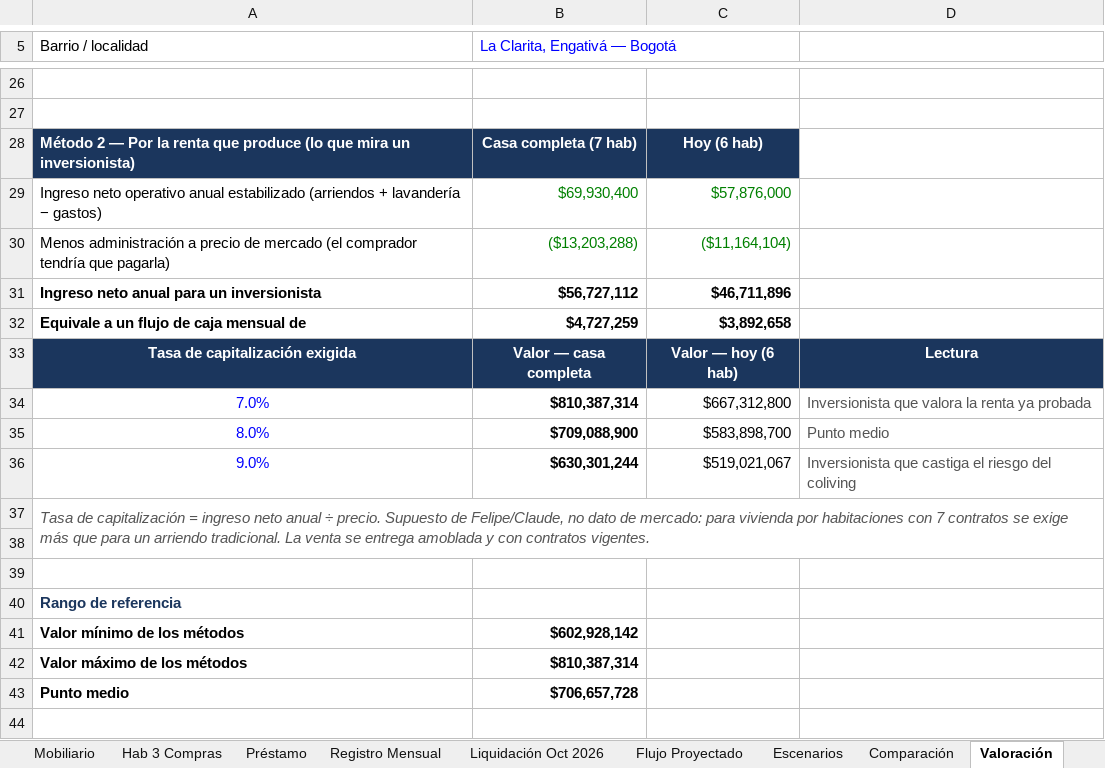
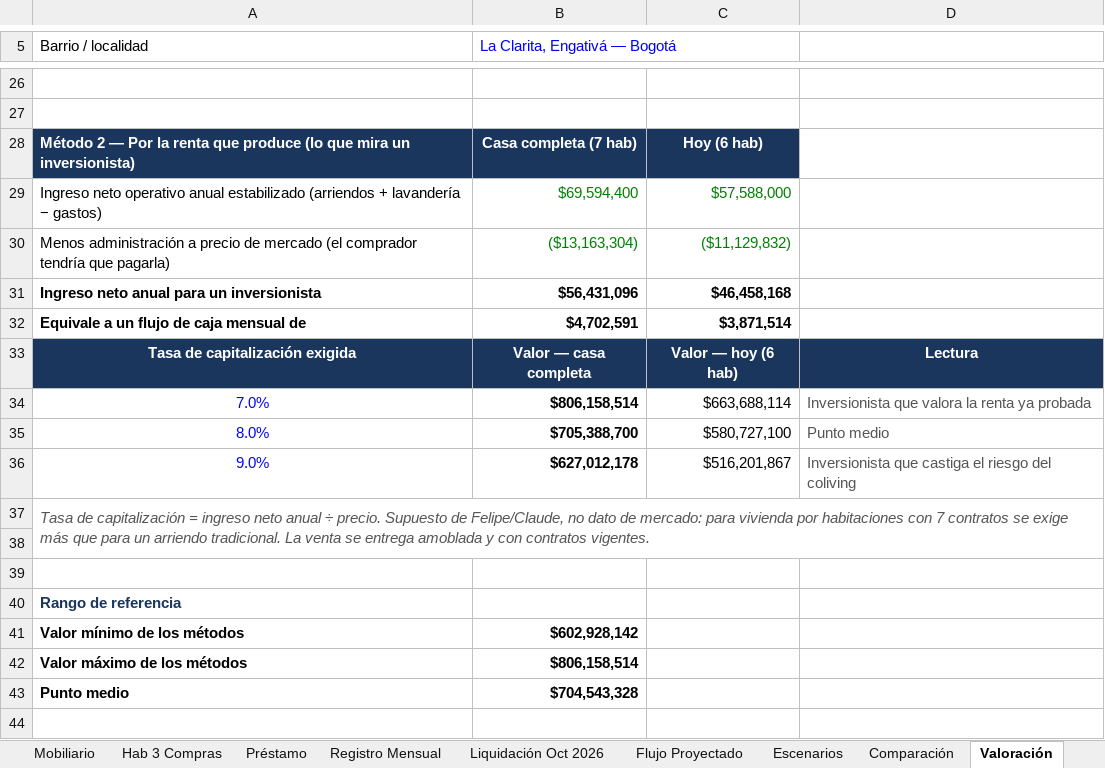
Before and after one commit to FelipeFQ/proyecto-de-vida, an Excel workbook: finanzas/clarita/Rendicion_Cuentas_La_Clarita.xlsx, sheet Valoración, drawn as a sheet; only a part is shown, gaps mark what is left out; values as stored, in another font and other column widths than the file's, no borders; the diff names each change by its address in the sheet, - before the commit and + after, or states it on an @@ line.

```diff
--- a/finanzas/clarita/Rendicion_Cuentas_La_Clarita.xlsx (sheet Valoración)
+++ b/finanzas/clarita/Rendicion_Cuentas_La_Clarita.xlsx (sheet Valoración)
-B29 (La Clarita, Engativá — Bogotá): $69,930,400
+B29 (La Clarita, Engativá — Bogotá): $69,594,400
-C29: $57,876,000
+C29: $57,588,000
-B30 (La Clarita, Engativá — Bogotá): ($13,203,288)
+B30 (La Clarita, Engativá — Bogotá): ($13,163,304)
-C30: ($11,164,104)
+C30: ($11,129,832)
-B31 (La Clarita, Engativá — Bogotá): $56,727,112
+B31 (La Clarita, Engativá — Bogotá): $56,431,096
-C31: $46,711,896
+C31: $46,458,168
-B32 (La Clarita, Engativá — Bogotá): $4,727,259
+B32 (La Clarita, Engativá — Bogotá): $4,702,591
-C32: $3,892,658
+C32: $3,871,514
-B34 (La Clarita, Engativá — Bogotá): $810,387,314
+B34 (La Clarita, Engativá — Bogotá): $806,158,514
-C34: $667,312,800
+C34: $663,688,114
-B35 (La Clarita, Engativá — Bogotá): $709,088,900
+B35 (La Clarita, Engativá — Bogotá): $705,388,700
-C35: $583,898,700
+C35: $580,727,100
-B36 (La Clarita, Engativá — Bogotá): $630,301,244
+B36 (La Clarita, Engativá — Bogotá): $627,012,178
-C36: $519,021,067
+C36: $516,201,867
-B42 (La Clarita, Engativá — Bogotá): $810,387,314
+B42 (La Clarita, Engativá — Bogotá): $806,158,514
-B43 (La Clarita, Engativá — Bogotá): $706,657,728
+B43 (La Clarita, Engativá — Bogotá): $704,543,328
```
Also changed, not shown: sheet Flujo Proyectado, sheet Escenarios, sheet Registro Mensual, sheet Comparación, sheet Propuesta, sheet Resumen, 3 more sheets, formulas that keep their value, 1 other file.
